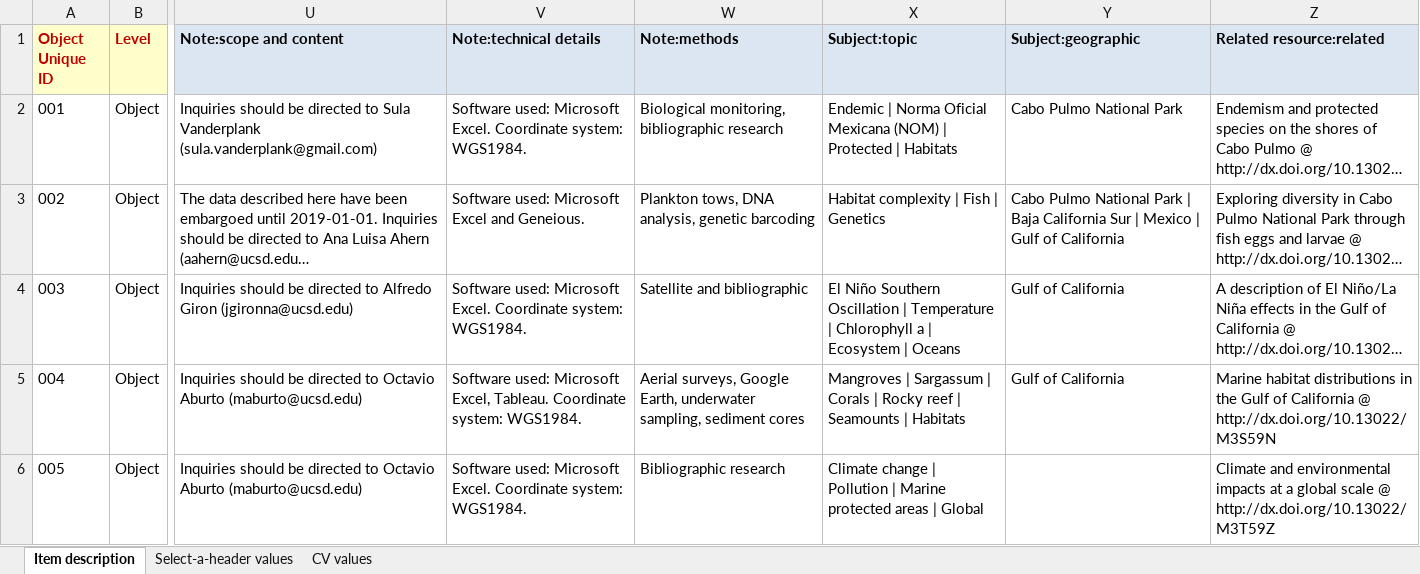
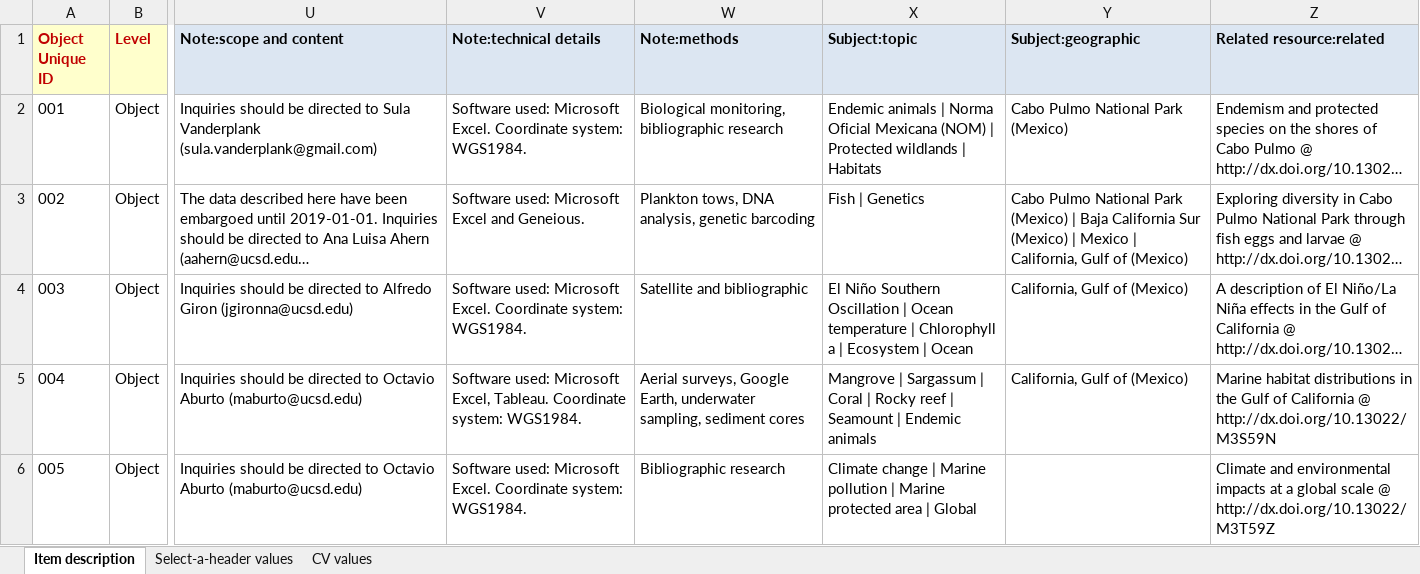
Before and after one commit to remerjohnson/historical-domm, an Excel workbook: datamares/OLR/OLR_datamares_ecosystems.xlsx, sheet Item description, drawn as a sheet; only a part is shown, gaps mark what is left out; long unchanged cells end in …; values as stored, in another font and other column widths than the file's, no borders; conditional formats not drawn; the diff names each change by its address in the sheet, - before the commit and + after, or states it on an @@ line.

```diff
--- a/datamares/OLR/OLR_datamares_ecosystems.xlsx (sheet Item description)
+++ b/datamares/OLR/OLR_datamares_ecosystems.xlsx (sheet Item description)
-X2 (Subject:topic): Endemic | Norma Oficial Mexicana (NOM) | Protected | Habitats
+X2 (Subject:topic): Endemic animals | Norma Oficial Mexicana (NOM) | Protected wildlands | Habitats
-Y2 (Subject:geographic): Cabo Pulmo National Park
+Y2 (Subject:geographic): Cabo Pulmo National Park (Mexico)
-X3 (Subject:topic): Habitat complexity | Fish | Genetics
+X3 (Subject:topic): Fish | Genetics
-Y3 (Subject:geographic): …National Park | Baja California Sur | Mexico | Gulf of California
+Y3 (Subject:geographic): …National Park (Mexico) | Baja California Sur (Mexico) | Mexico | California, Gulf of (Mexico)
-X4 (Subject:topic): …Oscillation | Temperature | Chlorophyll a | Ecosystem | Oceans
+X4 (Subject:topic): …Oscillation | Ocean temperature | Chlorophyll a | Ecosystem | Ocean
-Y4:Y5 (Subject:geographic): Gulf of California
+Y4:Y5 (Subject:geographic): California, Gulf of (Mexico)
-X5 (Subject:topic): Mangroves | Sargassum | Corals | Rocky reef | Seamounts | Habitats
+X5 (Subject:topic): Mangrove | Sargassum | Coral | Rocky reef | Seamount | Endemic animals
-X6 (Subject:topic): …change | Pollution | Marine protected areas | Global
+X6 (Subject:topic): …change | Marine pollution | Marine protected area | Global
```
Also changed, not shown: datamares/OLR/OLR_datamares_kelp.xlsx, datamares/OLR/OLR_datamares_mangroves.xlsx, 2 other files.
